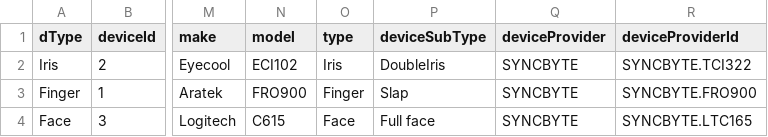
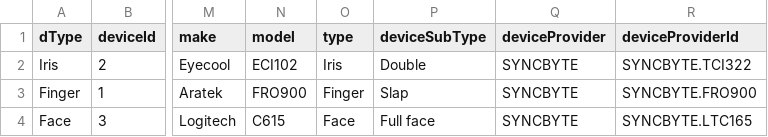
Before and after one commit to ankitvaishnav/mosip-device-registration, a CSV file: dataFolder/full-device-type.csv, drawn as a sheet; only a part is shown, gaps mark what is left out; the diff names each change by its address in the sheet, - before the commit and + after, or states it on an @@ line.

Commit message:
Update Main class on mvn 5

```diff
--- a/dataFolder/full-device-type.csv
+++ b/dataFolder/full-device-type.csv
-P2 (deviceSubType): DoubleIris
+P2 (deviceSubType): Double
```
